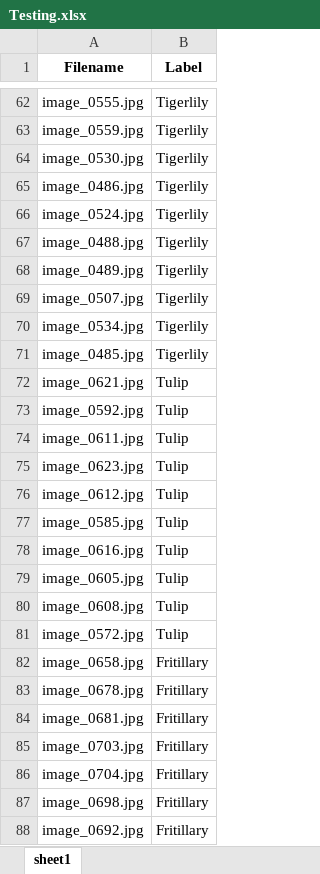
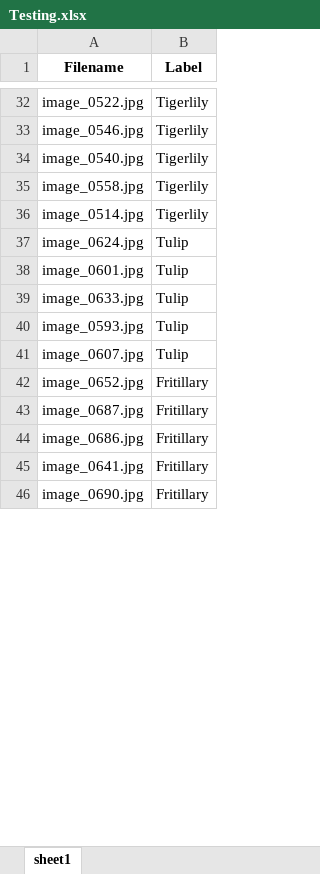
Before and after one commit to TaihuaLi/CBIR, an Excel workbook: data/Testing.xlsx, sheet sheet1, drawn as a sheet; only a part is shown, gaps mark what is left out; values as stored, in another font and other column widths than the file's, no borders; removed rows and columns are numbered as before the commit, all else as after; the diff covers the shown part only; the diff names each change by its address in the sheet, - before the commit and + after, or states it on an @@ line.

```diff
--- a/data/Testing.xlsx (sheet sheet1)
+++ b/data/Testing.xlsx (sheet sheet1)
-A32 (Filename): image_0555.jpg
+A32 (Filename): image_0522.jpg
-row 63: image_0559.jpg | Tigerlily
-row 64: image_0530.jpg | Tigerlily
-A33 (Filename): image_0486.jpg
+A33 (Filename): image_0546.jpg
-A34 (Filename): image_0524.jpg
+A34 (Filename): image_0540.jpg
-A35 (Filename): image_0488.jpg
+A35 (Filename): image_0558.jpg
-row 68: image_0489.jpg | Tigerlily
-row 69: image_0507.jpg | Tigerlily
-A36 (Filename): image_0534.jpg
+A36 (Filename): image_0514.jpg
-row 71: image_0485.jpg | Tigerlily
-A37 (Filename): image_0621.jpg
+A37 (Filename): image_0624.jpg
-row 73: image_0592.jpg | Tulip
-A38 (Filename): image_0611.jpg
+A38 (Filename): image_0601.jpg
-A39 (Filename): image_0623.jpg
+A39 (Filename): image_0633.jpg
-row 76: image_0612.jpg | Tulip
-A40 (Filename): image_0585.jpg
+A40 (Filename): image_0593.jpg
-row 78: image_0616.jpg | Tulip
-A41 (Filename): image_0605.jpg
+A41 (Filename): image_0607.jpg
-row 80: image_0608.jpg | Tulip
-row 81: image_0572.jpg | Tulip
-A42 (Filename): image_0658.jpg
+A42 (Filename): image_0652.jpg
-A43 (Filename): image_0678.jpg
+A43 (Filename): image_0687.jpg
-A44 (Filename): image_0681.jpg
+A44 (Filename): image_0686.jpg
-row 85: image_0703.jpg | Fritillary
-A45 (Filename): image_0704.jpg
+A45 (Filename): image_0641.jpg
-A46 (Filename): image_0698.jpg
+A46 (Filename): image_0690.jpg
-row 88: image_0692.jpg | Fritillary
```
Also changed, not shown: 8 added rows, 81 removed rows, 1 moved row and 56 edited cells elsewhere in this sheet, data/Training.xlsx, 20 other files.
